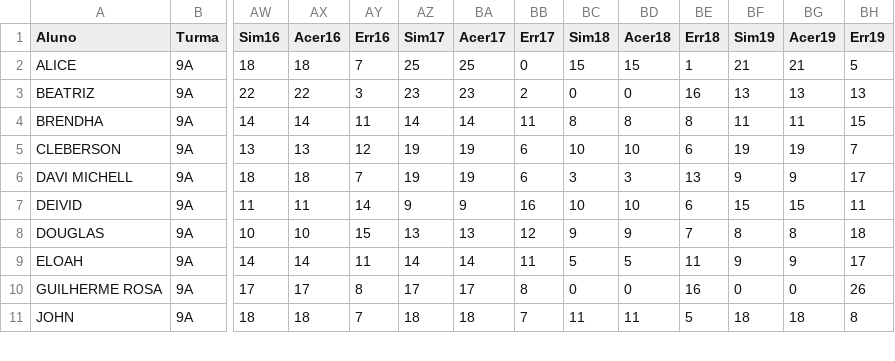
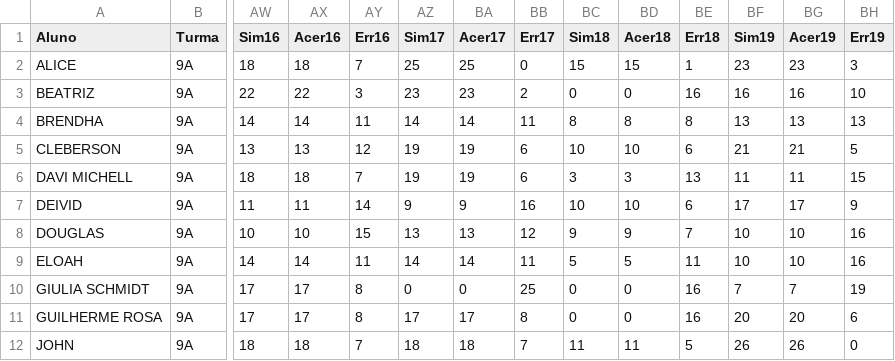
Before and after one commit to MauricioRibeiroTech/SAEB-Analytics, a CSV file: pages/Dados_simples_simulados.csv, drawn as a sheet; only a part is shown, gaps mark what is left out; addresses are those after the commit; rows hold the shown columns only; the diff covers the shown part only; the diff names each change by its address in the sheet, - before the commit and + after, or states it on an @@ line.

Commit message:
Update Dados_simples_simulados.csv

```diff
--- a/pages/Dados_simples_simulados.csv
+++ b/pages/Dados_simples_simulados.csv
-BF2 (Sim19): 21
+BF2 (Sim19): 23
-BG2 (Acer19): 21
+BG2 (Acer19): 23
-BH2 (Err19): 5
+BH2 (Err19): 3
-BF3 (Sim19): 13
+BF3 (Sim19): 16
-BG3 (Acer19): 13
+BG3 (Acer19): 16
-BH3 (Err19): 13
+BH3 (Err19): 10
-BF4 (Sim19): 11
+BF4 (Sim19): 13
-BG4 (Acer19): 11
+BG4 (Acer19): 13
-BH4 (Err19): 15
+BH4 (Err19): 13
-BF5 (Sim19): 19
+BF5 (Sim19): 21
-BG5 (Acer19): 19
+BG5 (Acer19): 21
-BH5 (Err19): 7
+BH5 (Err19): 5
-BF6 (Sim19): 9
+BF6 (Sim19): 11
-BG6 (Acer19): 9
+BG6 (Acer19): 11
-BH6 (Err19): 17
+BH6 (Err19): 15
-BF7 (Sim19): 15
+BF7 (Sim19): 17
-BG7 (Acer19): 15
+BG7 (Acer19): 17
-BH7 (Err19): 11
+BH7 (Err19): 9
-BF8 (Sim19): 8
+BF8 (Sim19): 10
-BG8 (Acer19): 8
+BG8 (Acer19): 10
-BH8 (Err19): 18
+BH8 (Err19): 16
-BF9 (Sim19): 9
+BF9 (Sim19): 10
-BG9 (Acer19): 9
+BG9 (Acer19): 10
-BH9 (Err19): 17
+BH9 (Err19): 16
+row 10: GIULIA SCHMIDT | 9A | 17 | 17 | 8 | 0 | 0 | 25 | 0 | 0 | 16 | 7 | 7 | 19
-BF11 (Sim19): 0
+BF11 (Sim19): 20
-BG11 (Acer19): 0
+BG11 (Acer19): 20
-BH11 (Err19): 26
+BH11 (Err19): 6
-BF12 (Sim19): 18
+BF12 (Sim19): 26
-BG12 (Acer19): 18
+BG12 (Acer19): 26
-BH12 (Err19): 8
+BH12 (Err19): 0
```
Also changed, not shown: 1 added row and 30 edited cells elsewhere in this file.
